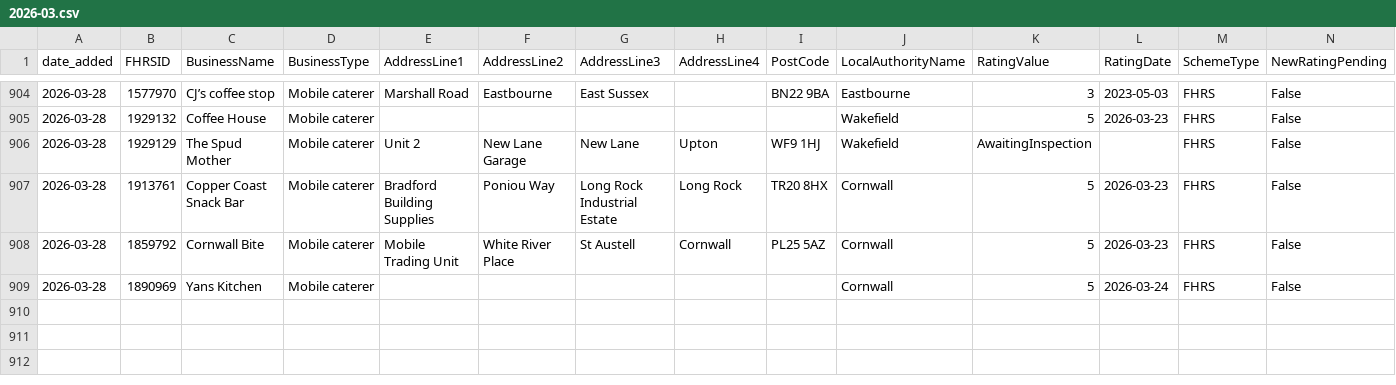
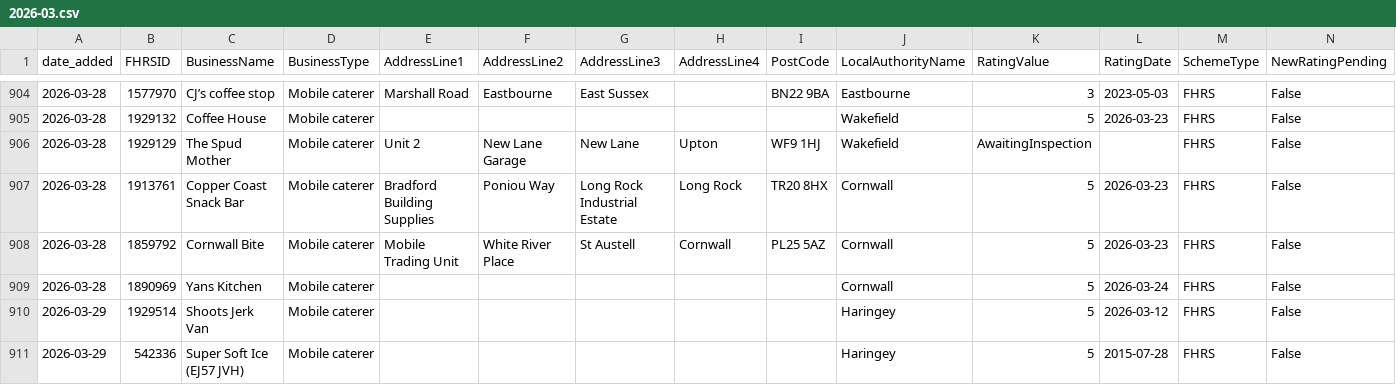
Before and after one commit to AP-Dev-Tools/independent-food-business-pulse, a CSV file: data/cumulative/MOBILE/2026-03.csv, drawn as a sheet; only a part is shown, gaps mark what is left out; rows hold the shown columns only; the diff names each change by its address in the sheet, - before the commit and + after, or states it on an @@ line.

```diff
--- a/data/cumulative/MOBILE/2026-03.csv
+++ b/data/cumulative/MOBILE/2026-03.csv
+row 910: 2026-03-29 | 1929514 | Shoots Jerk Van | Mobile caterer |  |  |  |  |  | Haringey | 5 | 2026-03-12 | FHRS | False
+row 911: 2026-03-29 | 542336 | Super Soft Ice (EJ57 JVH) | Mobile caterer |  |  |  |  |  | Haringey | 5 | 2015-07-28 | FHRS | False
```
Also changed, not shown: data/cumulative/RESTAURANT_CAFE/2026-03.csv, 9 other files.
